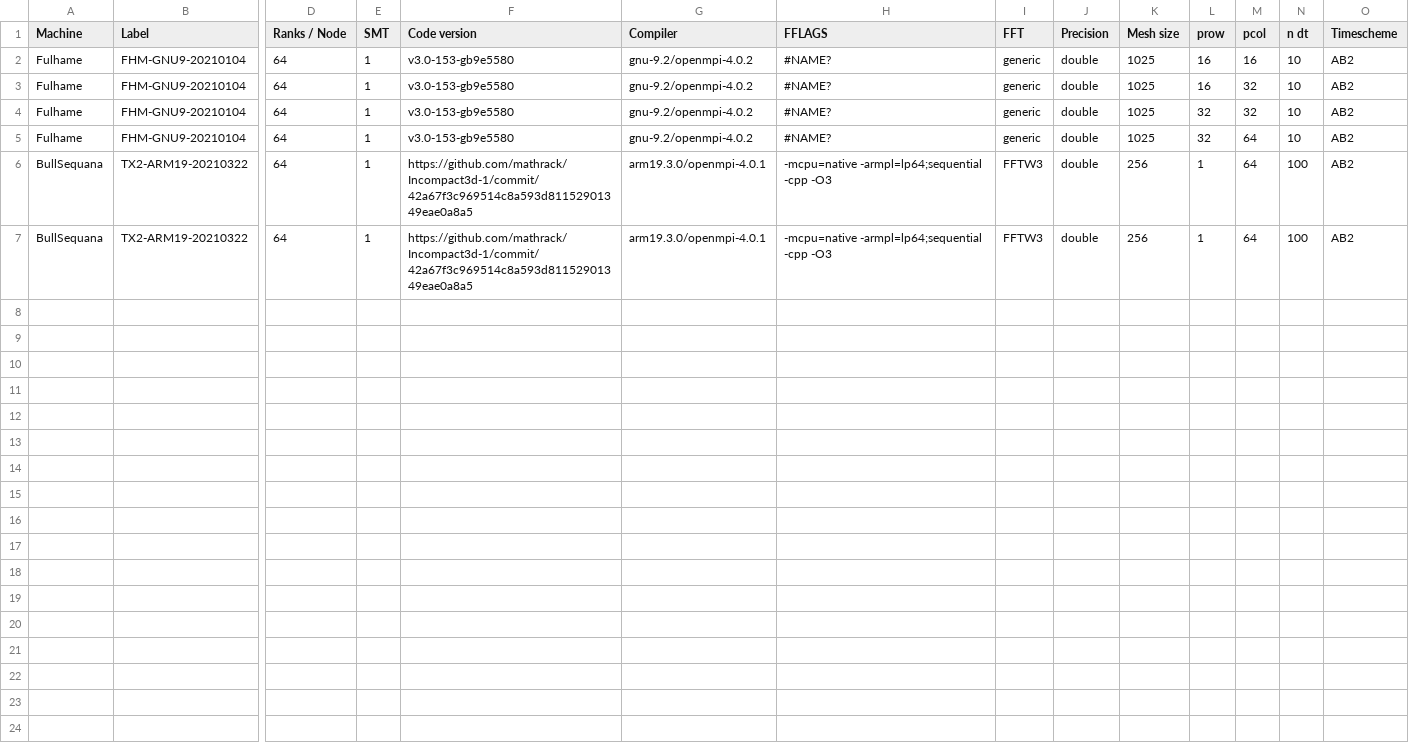
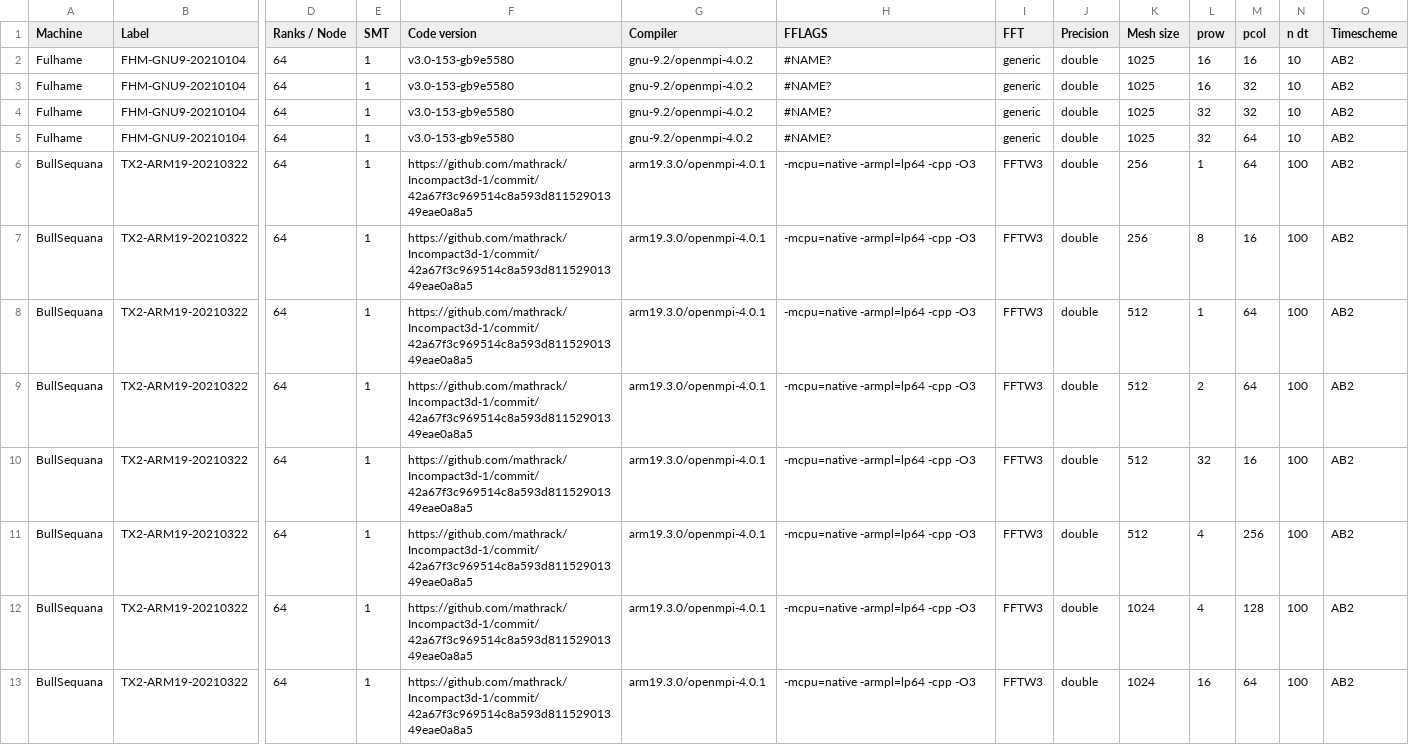
Before and after one commit to xcompact3d/X3D-benchmarking, a CSV file: benchmarks.csv, drawn as a sheet; only a part is shown, gaps mark what is left out; addresses are those after the commit; rows hold the shown columns only; the diff names each change by its address in the sheet, - before the commit and + after, or states it on an @@ line.

Commit message:
Update benchmarks.csv

```diff
--- a/benchmarks.csv
+++ b/benchmarks.csv
-H6 (FFLAGS): -mcpu=native -armpl=lp64;sequential -cpp -O3
+H6 (FFLAGS): -mcpu=native -armpl=lp64 -cpp -O3
+row 7: BullSequana | TX2-ARM19-20210322 | 64 | 1 | https://github.com/mathrack/Incompact3d-1/commit/42a67f3c969514c8a593d81152901349eae0a8a5 | arm19.3.0/openmpi-4.0.1 | -mcpu=native -armpl=lp64 -cpp -O3 | FFTW3 | double | 256 | 8 | 16 | 100 | AB2
-H8 (FFLAGS): -mcpu=native -armpl=lp64;sequential -cpp -O3
+H8 (FFLAGS): -mcpu=native -armpl=lp64 -cpp -O3
-K8 (Mesh size): 256
+K8 (Mesh size): 512
+row 9: BullSequana | TX2-ARM19-20210322 | 64 | 1 | https://github.com/mathrack/Incompact3d-1/commit/42a67f3c969514c8a593d81152901349eae0a8a5 | arm19.3.0/openmpi-4.0.1 | -mcpu=native -armpl=lp64 -cpp -O3 | FFTW3 | double | 512 | 2 | 64 | 100 | AB2
+row 10: BullSequana | TX2-ARM19-20210322 | 64 | 1 | https://github.com/mathrack/Incompact3d-1/commit/42a67f3c969514c8a593d81152901349eae0a8a5 | arm19.3.0/openmpi-4.0.1 | -mcpu=native -armpl=lp64 -cpp -O3 | FFTW3 | double | 512 | 32 | 16 | 100 | AB2
+row 11: BullSequana | TX2-ARM19-20210322 | 64 | 1 | https://github.com/mathrack/Incompact3d-1/commit/42a67f3c969514c8a593d81152901349eae0a8a5 | arm19.3.0/openmpi-4.0.1 | -mcpu=native -armpl=lp64 -cpp -O3 | FFTW3 | double | 512 | 4 | 256 | 100 | AB2
+row 12: BullSequana | TX2-ARM19-20210322 | 64 | 1 | https://github.com/mathrack/Incompact3d-1/commit/42a67f3c969514c8a593d81152901349eae0a8a5 | arm19.3.0/openmpi-4.0.1 | -mcpu=native -armpl=lp64 -cpp -O3 | FFTW3 | double | 1024 | 4 | 128 | 100 | AB2
+row 13: BullSequana | TX2-ARM19-20210322 | 64 | 1 | https://github.com/mathrack/Incompact3d-1/commit/42a67f3c969514c8a593d81152901349eae0a8a5 | arm19.3.0/openmpi-4.0.1 | -mcpu=native -armpl=lp64 -cpp -O3 | FFTW3 | double | 1024 | 16 | 64 | 100 | AB2
```
